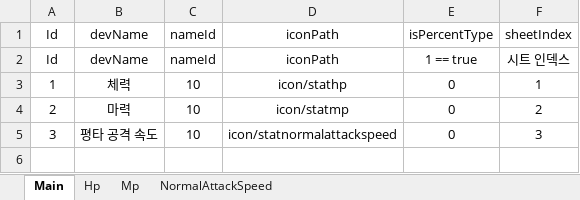
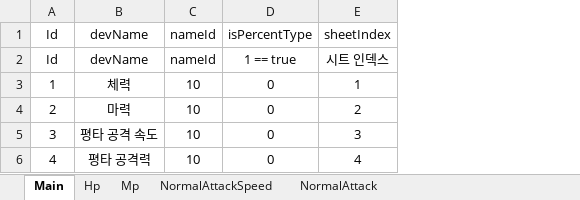
Before and after one commit to coverfrog/PandaIsPanda, an Excel workbook: Assets/__Project/Excel/ConstantTable/Stat.xlsx, sheet Main, drawn as a sheet; values as stored, in another font and other column widths than the file's, no borders; removed rows and columns are numbered as before the commit, all else as after; the diff names each change by its address in the sheet, - before the commit and + after, or states it on an @@ line.

```diff
--- a/Assets/__Project/Excel/ConstantTable/Stat.xlsx (sheet Main)
+++ b/Assets/__Project/Excel/ConstantTable/Stat.xlsx (sheet Main)
+sheet tab: NormalAttack
-column D (iconPath), rows 2-5: iconPath | icon/stathp | icon/statmp | icon/statnormalattackspeed
+row 6: 4 | 평타 공격력 | 10 | 0 | 4
```
Also changed, not shown: Assets/__Project/Excel/ConstantTable/Unit.xlsx, 15 other files.
